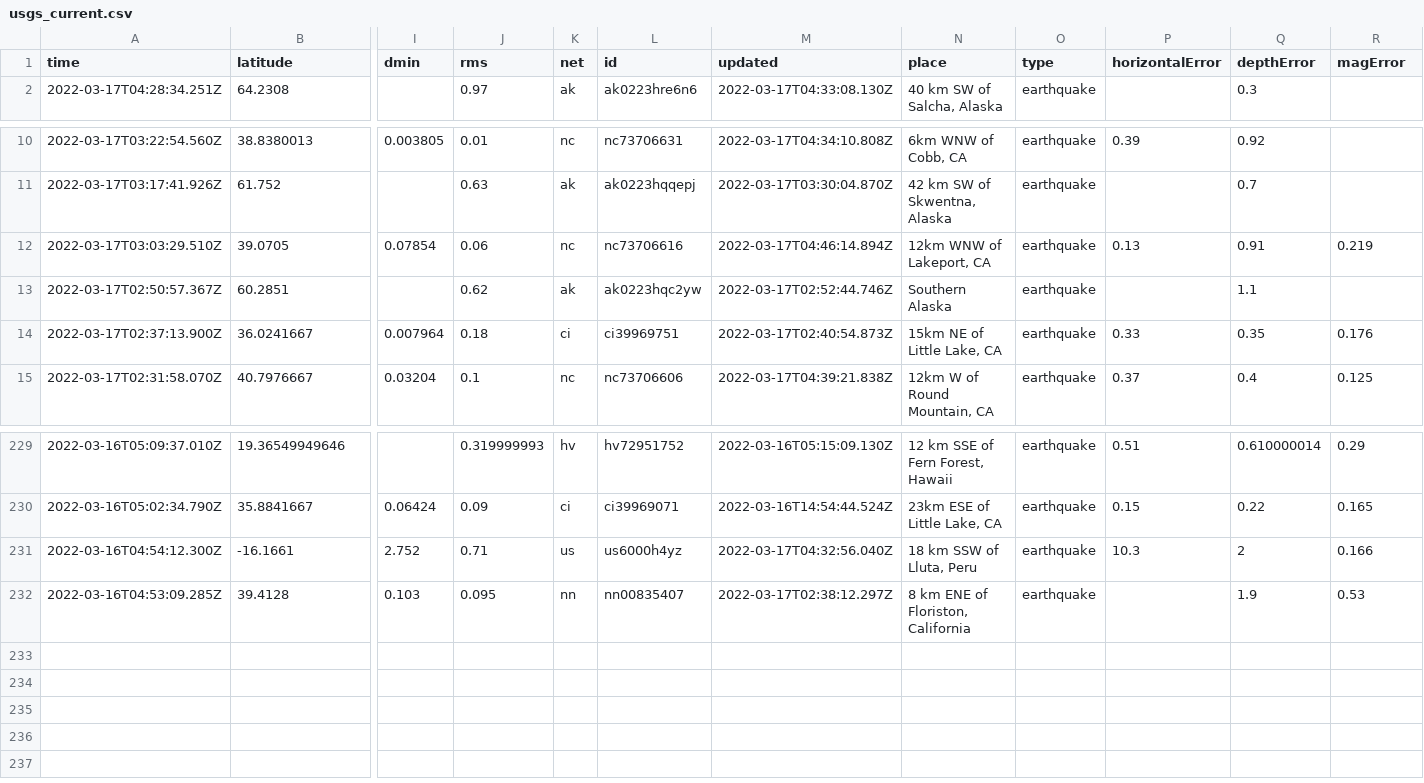
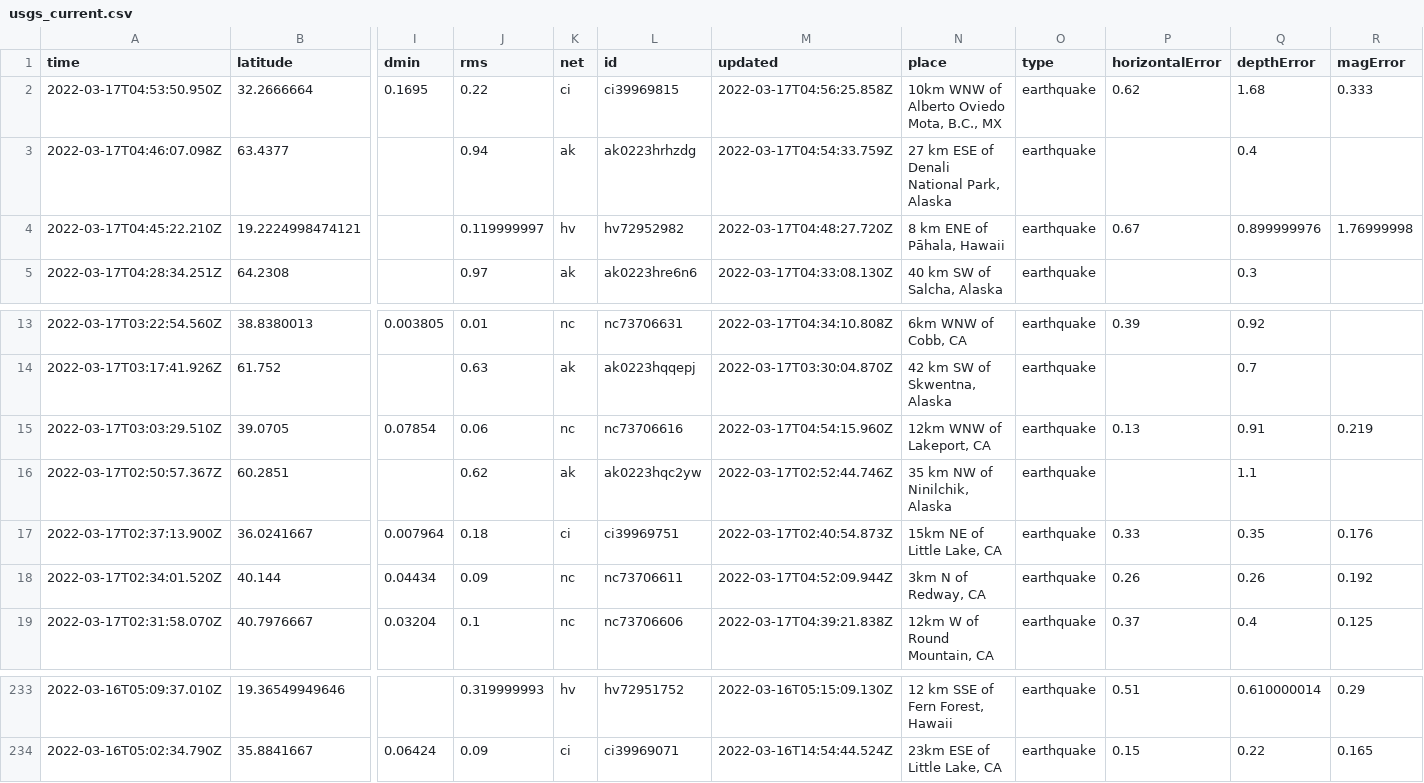
Before and after one commit to DevonMilley/dbk-calendar-actions, a CSV file: usgs_current.csv, drawn as a sheet; only a part is shown, gaps mark what is left out; removed rows and columns are numbered as before the commit, all else as after; rows hold the shown columns only; the diff names each change by its address in the sheet, - before the commit and + after, or states it on an @@ line.

```diff
--- a/usgs_current.csv
+++ b/usgs_current.csv
+row 2: 2022-03-17T04:53:50.950Z | 32.2666664 | 0.1695 | 0.22 | ci | ci39969815 | 2022-03-17T04:56:25.858Z | 10km WNW of Alberto Oviedo Mota, B.C., MX | earthquake | 0.62 | 1.68 | 0.333
+row 3: 2022-03-17T04:46:07.098Z | 63.4377 |  | 0.94 | ak | ak0223hrhzdg | 2022-03-17T04:54:33.759Z | 27 km ESE of Denali National Park, Alaska | earthquake |  | 0.4
+row 4: 2022-03-17T04:45:22.210Z | 19.2224998474121 |  | 0.119999997 | hv | hv72952982 | 2022-03-17T04:48:27.720Z | 8 km ENE of Pāhala, Hawaii | earthquake | 0.67 | 0.899999976 | 1.76999998
-M15 (updated): 2022-03-17T04:46:14.894Z
+M15 (updated): 2022-03-17T04:54:15.960Z
-N16 (place): Southern Alaska
+N16 (place): 35 km NW of Ninilchik, Alaska
+row 18: 2022-03-17T02:34:01.520Z | 40.144 | 0.04434 | 0.09 | nc | nc73706611 | 2022-03-17T04:52:09.944Z | 3km N of Redway, CA | earthquake | 0.26 | 0.26 | 0.192
-row 231: 2022-03-16T04:54:12.300Z | -16.1661 | 2.752 | 0.71 | us | us6000h4yz | 2022-03-17T04:32:56.040Z | 18 km SSW of Lluta, Peru | earthquake | 10.3 | 2 | 0.166
-row 232: 2022-03-16T04:53:09.285Z | 39.4128 | 0.103 | 0.095 | nn | nn00835407 | 2022-03-17T02:38:12.297Z | 8 km ENE of Floriston, California | earthquake |  | 1.9 | 0.53
```
